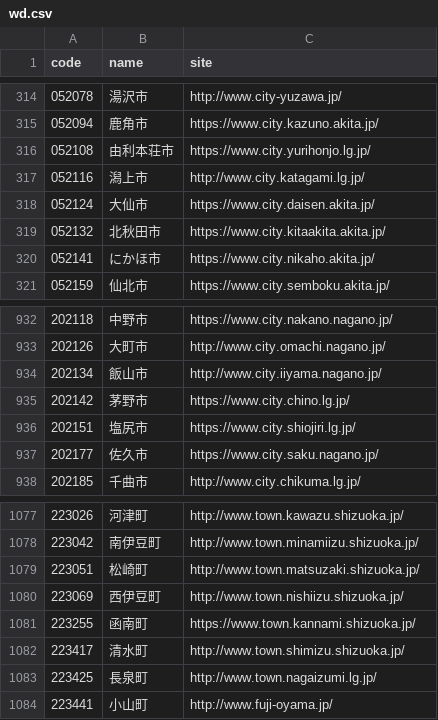
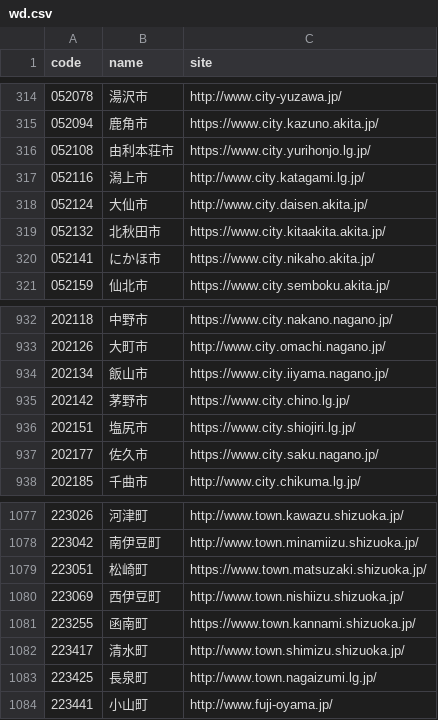
Before and after one commit to hkwi/lgjp_web, a CSV file: docs/wd.csv, drawn as a sheet; only a part is shown, gaps mark what is left out.

```diff
--- a/docs/wd.csv
+++ b/docs/wd.csv
@@ -317,3 +317,3 @@ code,name,site
 052116,潟上市,http://www.city.katagami.lg.jp/
-052124,大仙市,https://www.city.daisen.akita.jp/
+052124,大仙市,http://www.city.daisen.akita.jp/
 052132,北秋田市,https://www.city.kitaakita.akita.jp/
@@ -933,3 +933,3 @@ code,name,site
 202126,大町市,http://www.city.omachi.nagano.jp/
-202134,飯山市,http://www.city.iiyama.nagano.jp/
+202134,飯山市,https://www.city.iiyama.nagano.jp/
 202142,茅野市,https://www.city.chino.lg.jp/
@@ -1078,3 +1078,3 @@ code,name,site
 223042,南伊豆町,http://www.town.minamiizu.shizuoka.jp/
-223051,松崎町,http://www.town.matsuzaki.shizuoka.jp/
+223051,松崎町,https://www.town.matsuzaki.shizuoka.jp/
 223069,西伊豆町,http://www.town.nishiizu.shizuoka.jp/
```
Also changed, not shown: 2 other files.
